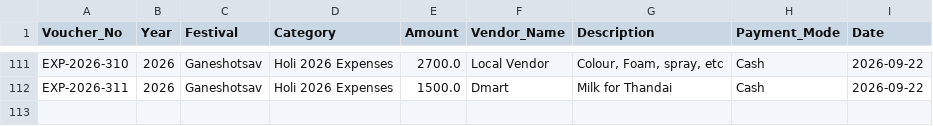
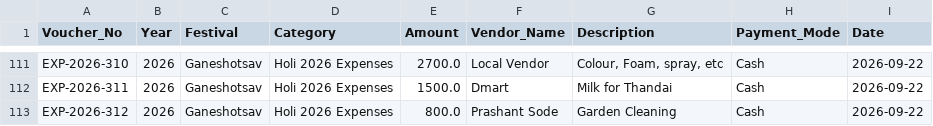
Before and after one commit to surendalvi/rtcc-festival-app, a CSV file: expenses_ledger.csv, drawn as a sheet; only a part is shown, gaps mark what is left out; the diff names each change by its address in the sheet, - before the commit and + after, or states it on an @@ line.

Commit message:
Auto-backup expenses_ledger.csv

```diff
--- a/expenses_ledger.csv
+++ b/expenses_ledger.csv
+row 113: EXP-2026-312 | 2026 | Ganeshotsav | Holi 2026 Expenses | 800.0 | Prashant Sode | Garden Cleaning | Cash | 2026-09-22
```
